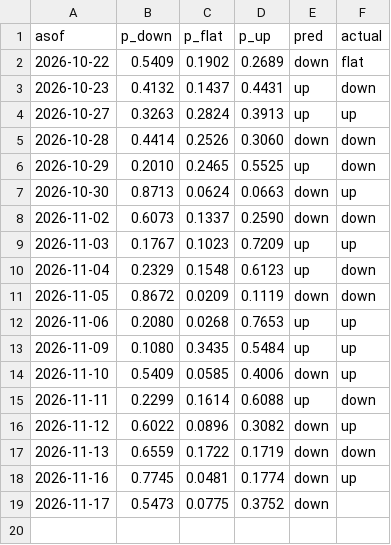
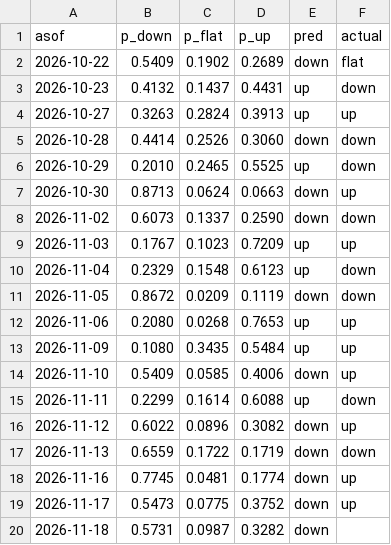
Before and after one commit to bluecaiyu-coder/mediatek-daily, a CSV file: data/predictions.csv, drawn as a sheet.

```diff
--- a/data/predictions.csv
+++ b/data/predictions.csv
@@ -18,2 +18,3 @@ asof,p_down,p_flat,p_up,pred,actual
 2026-11-16,0.7745,0.0481,0.1774,down,up
-2026-11-17,0.5473,0.0775,0.3752,down,
+2026-11-17,0.5473,0.0775,0.3752,down,up
+2026-11-18,0.5731,0.0987,0.3282,down,
```
Also changed, not shown: data/chip_extra.csv, data/inst_flow.csv, 5 other files.
